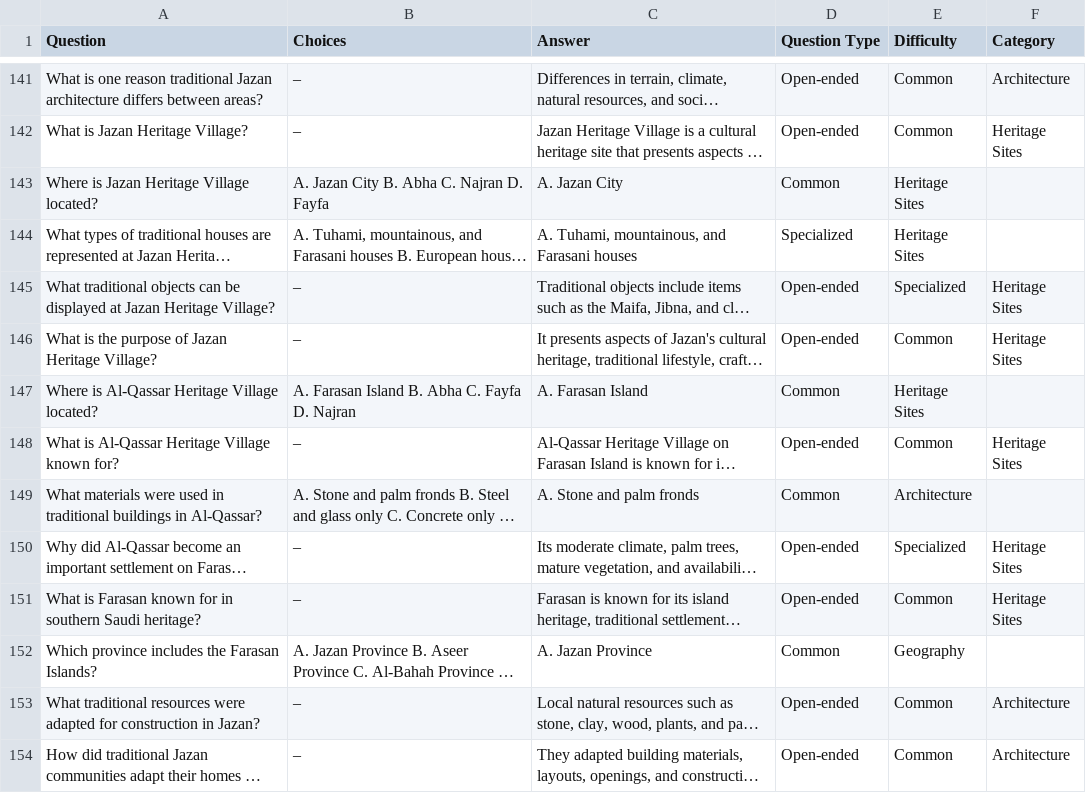
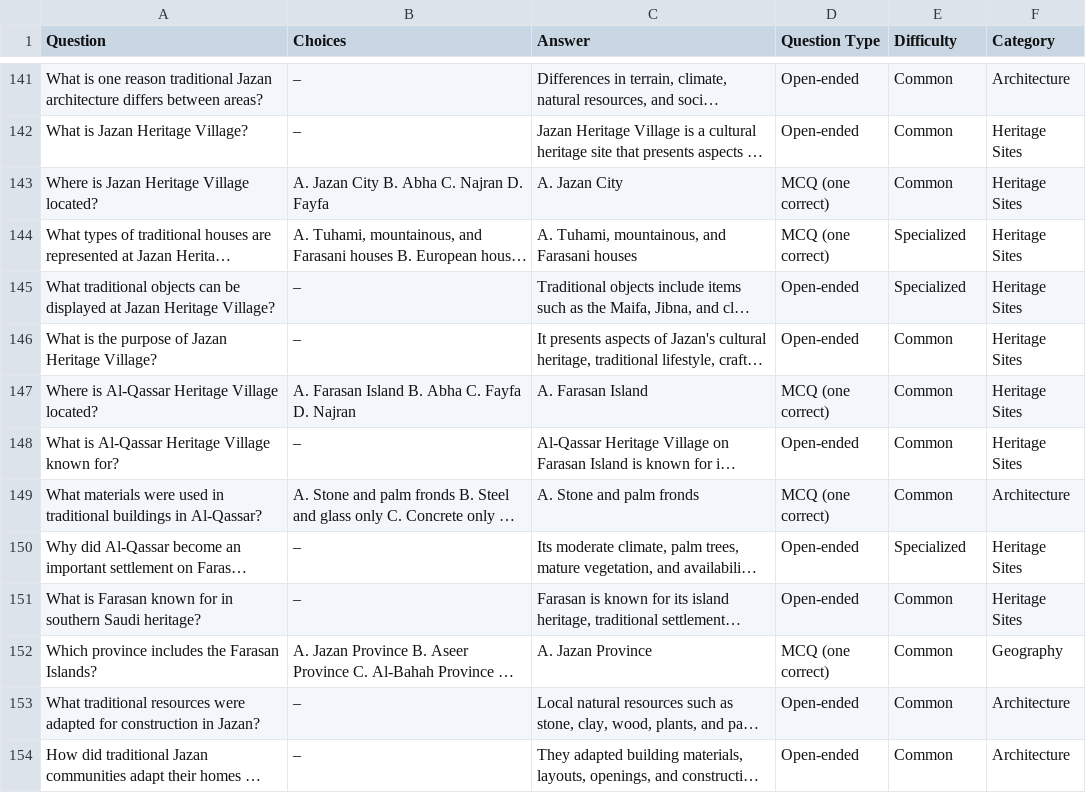
Before and after one commit to Lama-Alfaifi/ASEEL-PROJECT, a CSV file: data/raw/SOUTH.csv, drawn as a sheet; only a part is shown, gaps mark what is left out; long unchanged cells end in …; the diff covers the shown part only; the diff names each change by its address in the sheet, - before the commit and + after, or states it on an @@ line.

```diff
--- a/data/raw/SOUTH.csv
+++ b/data/raw/SOUTH.csv
-D143 (Question Type): Common
+D143 (Question Type): MCQ (one correct)
-E143 (Difficulty): Heritage Sites
+E143 (Difficulty): Common
-F143:F144 (Category): (empty)
+F143:F144 (Category): Heritage Sites
-D144 (Question Type): Specialized
+D144 (Question Type): MCQ (one correct)
-E144 (Difficulty): Heritage Sites
+E144 (Difficulty): Specialized
-D147 (Question Type): Common
+D147 (Question Type): MCQ (one correct)
-E147 (Difficulty): Heritage Sites
+E147 (Difficulty): Common
-F147 (Category): (empty)
+F147 (Category): Heritage Sites
-D149 (Question Type): Common
+D149 (Question Type): MCQ (one correct)
-E149 (Difficulty): Architecture
+E149 (Difficulty): Common
-F149 (Category): (empty)
+F149 (Category): Architecture
-D152 (Question Type): Common
+D152 (Question Type): MCQ (one correct)
-E152 (Difficulty): Geography
+E152 (Difficulty): Common
-F152 (Category): (empty)
+F152 (Category): Geography
```
Also changed, not shown: 165 edited cells elsewhere in this file, data/raw/EAST.csv, data/raw/GENERAL.csv, 18 other files.
